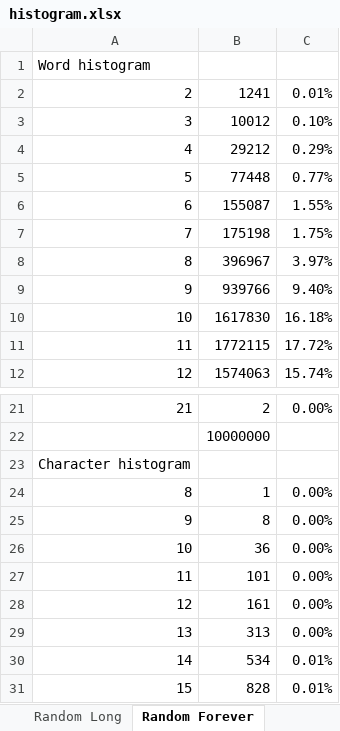
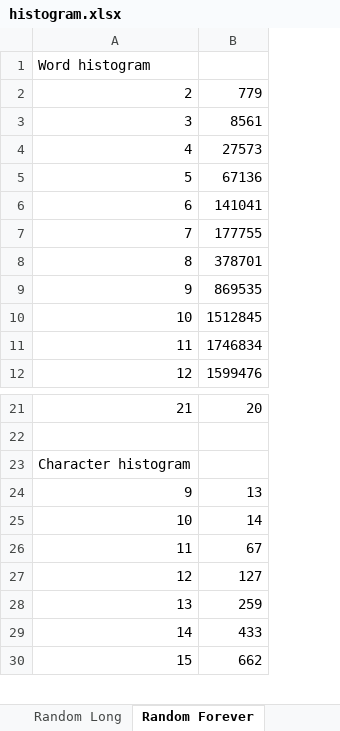
Before and after one commit to ligos/readablepassphrasegenerator, an Excel workbook: trunk/histogram.xlsx, sheet Random Forever, drawn as a sheet; only a part is shown, gaps mark what is left out; values as stored, in another font and other column widths than the file's, no borders; removed rows and columns are numbered as before the commit, all else as after; the diff covers the shown part only; the diff names each change by its address in the sheet, - before the commit and + after, or states it on an @@ line.

```diff
--- a/trunk/histogram.xlsx (sheet Random Forever)
+++ b/trunk/histogram.xlsx (sheet Random Forever)
-column B, rows 2-12: 1241 | 10012 | 29212 | 77448 | 155087 | 175198 | 396967 | 939766 | 1617830 | 1772115 | 1574063; rows 21-22: 2 | 10000000; rows 25-31: 8 | 36 | 101 | 161 | 313 | 534 | 828
-column C, rows 2-12: 0.01% | 0.10% | 0.29% | 0.77% | 1.55% | 1.75% | 3.97% | 9.40% | 16.18% | 17.72% | 15.74%; row 21: 0.00%; rows 25-31: 0.00% | 0.00% | 0.00% | 0.00% | 0.00% | 0.01% | 0.01%
+column B, rows 2-12: 779 | 8561 | 27573 | 67136 | 141041 | 177755 | 378701 | 869535 | 1512845 | 1746834 | 1599476; rows 21-30: 20 |  |  | 13 | 14 | 67 | 127 | 259 | 433 | 662
-row 24: 8 | 1 | 0.00%
```
Also changed, not shown: 260 added rows elsewhere in this sheet, sheet Char Graphs, sheet Random, sheet Random Long, sheet Random Short, sheet Word Graph, formulas that keep their value, charts or pictures.
